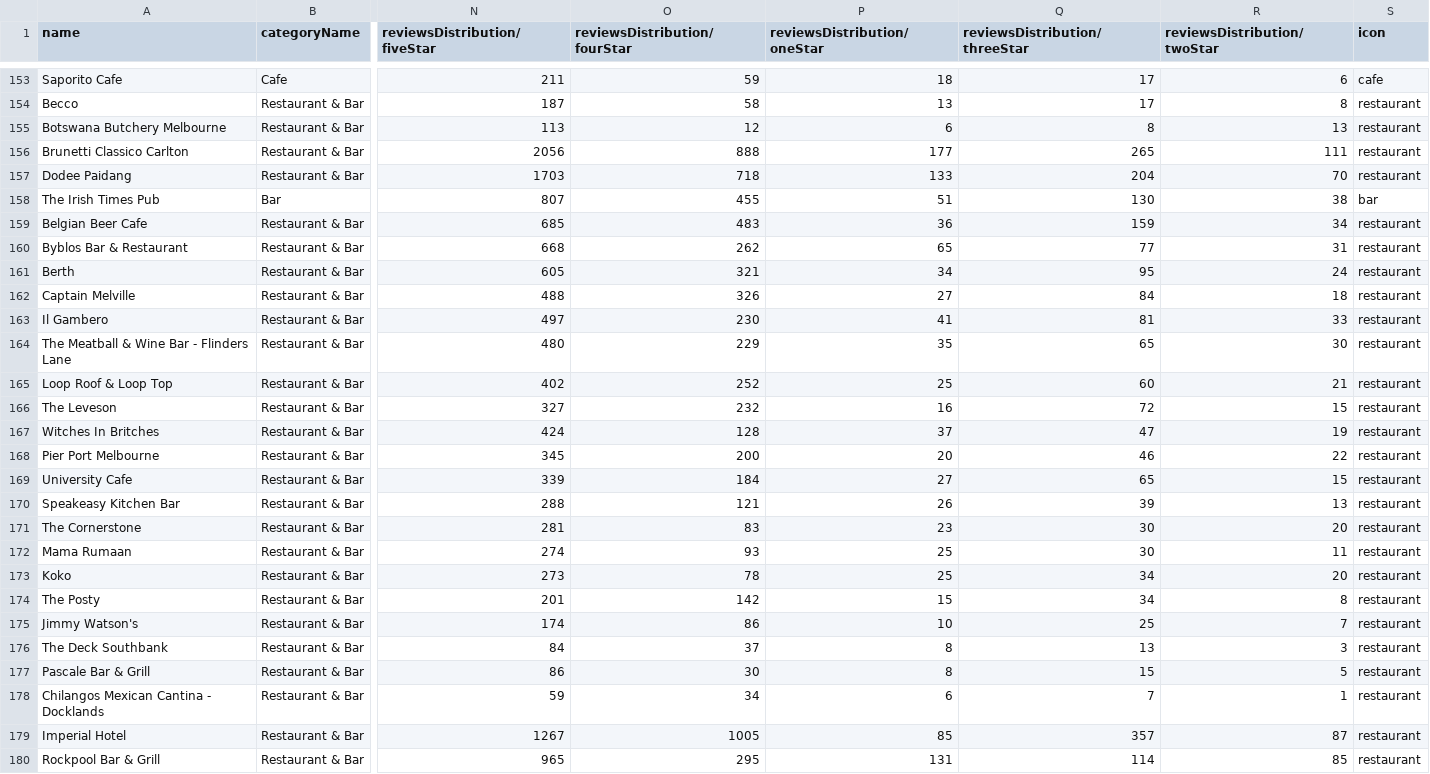
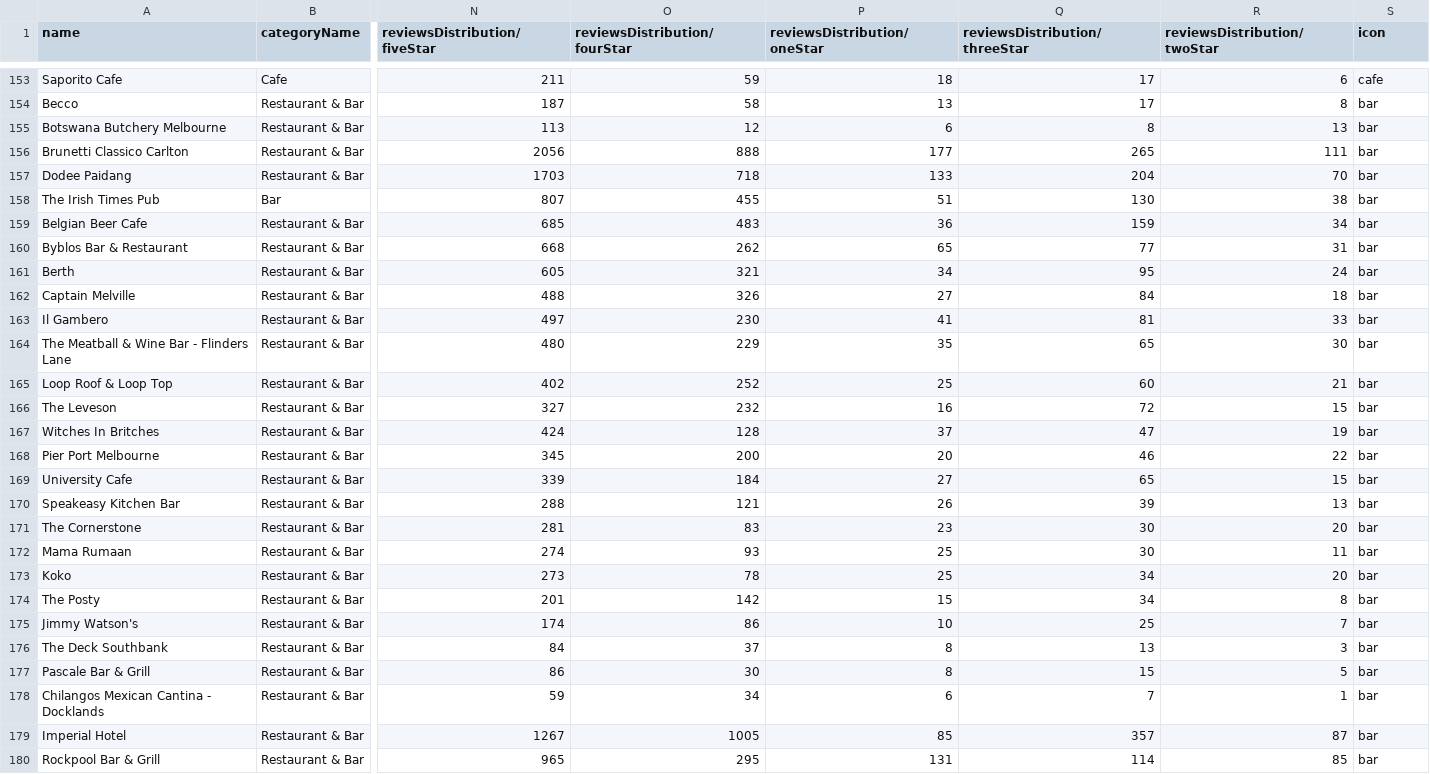
Before and after one commit to hmywudi/IV_Project, a CSV file: data/Assignment_3_Data_V1_icons.csv, drawn as a sheet; only a part is shown, gaps mark what is left out; the diff covers the shown part only; the diff names each change by its address in the sheet, - before the commit and + after, or states it on an @@ line.

```diff
--- a/data/Assignment_3_Data_V1_icons.csv
+++ b/data/Assignment_3_Data_V1_icons.csv
-S154:S157 (icon): restaurant
+S154:S157 (icon): bar
-S159:S180 (icon): restaurant
+S159:S180 (icon): bar
```
Also changed, not shown: 124 edited cells elsewhere in this file, 3 other files.
